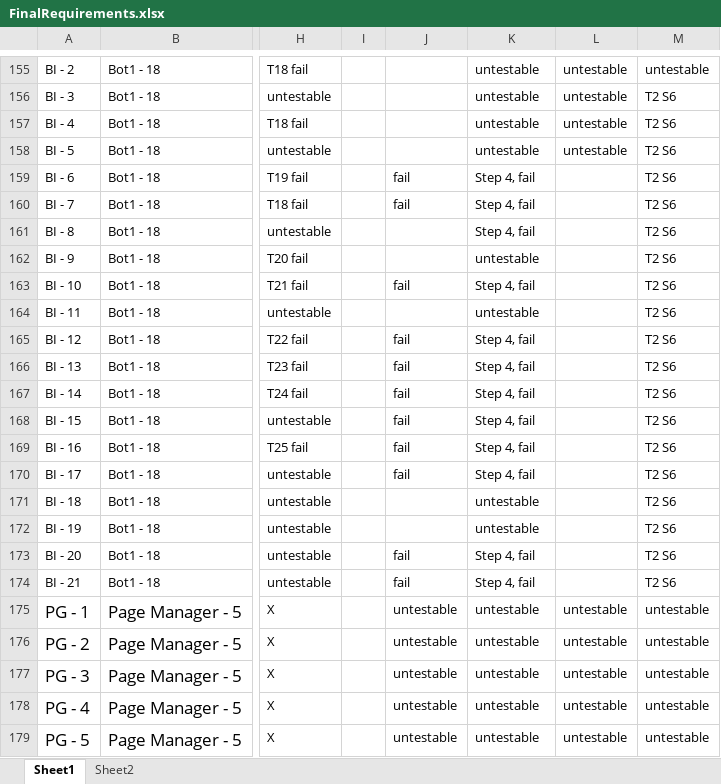
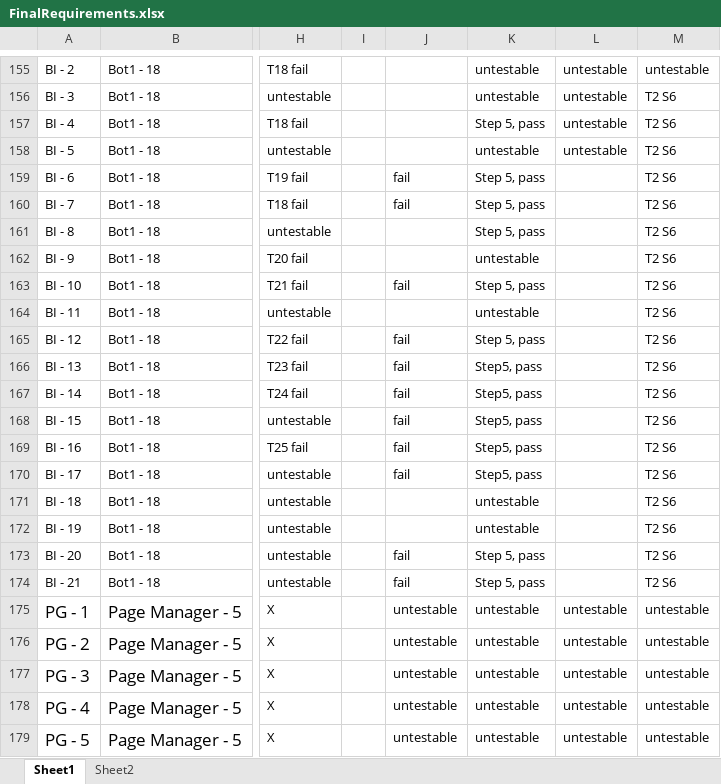
Before and after one commit to utastudents/cse3310-sp25-004, an Excel workbook: FinalRequirements/FinalRequirements.xlsx, sheet Sheet1, drawn as a sheet; only a part is shown, gaps mark what is left out; values as stored, in another font and other column widths than the file's, no borders; the diff covers the shown part only; the diff names each change by its address in the sheet, - before the commit and + after, or states it on an @@ line.

Commit message:
Updated excel sheet for bot 1 and bot 2 test and fixed compilation error from pagemanager

```diff
--- a/FinalRequirements/FinalRequirements.xlsx (sheet Sheet1)
+++ b/FinalRequirements/FinalRequirements.xlsx (sheet Sheet1)
-K157: untestable
+K157: Step 5, pass
-K159:K161: Step 4, fail
+K159:K161: Step 5, pass
-K163: Step 4, fail
+K163: Step 5, pass
-K165: Step 4, fail
+K165: Step 5, pass
-K166:K170: Step 4, fail
+K166:K170: Step5, pass
-K173:K174: Step 4, fail
+K173:K174: Step 5, pass
```
Also changed, not shown: 15 edited cells elsewhere in this sheet, 1 other file.
